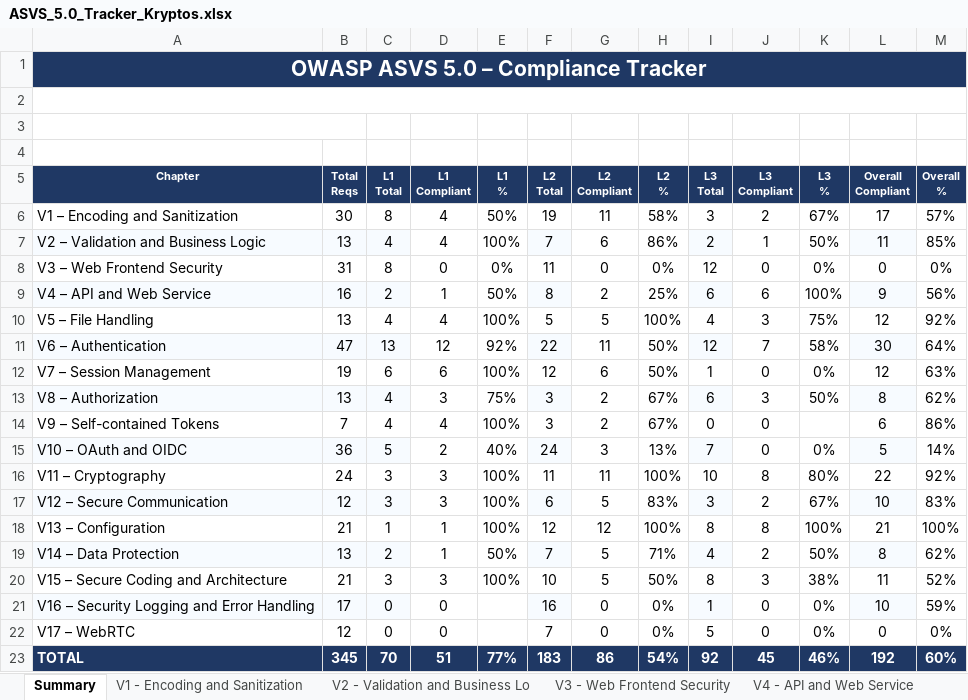
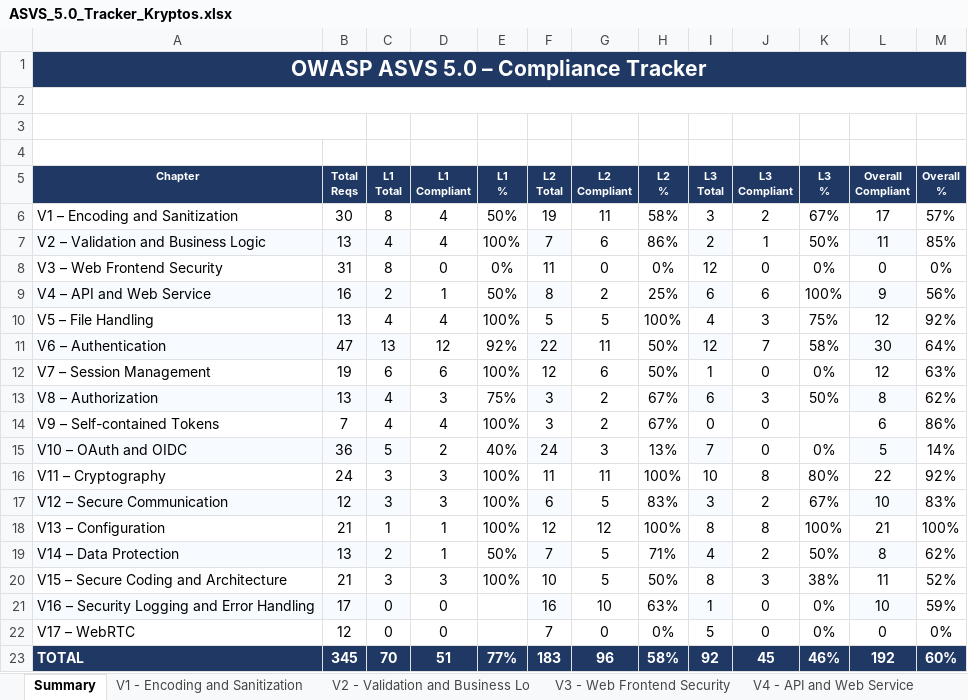
Before and after one commit to mei-desofs/desofs2026_thu_ffs_2, an Excel workbook: Derivables/Phase2/ASVS_5.0_Tracker_Kryptos.xlsx, sheet Summary, drawn as a sheet; values as stored, in another font and other column widths than the file's, no borders; charts and pictures and conditional formats not drawn; the diff names each change by its address in the sheet, - before the commit and + after, or states it on an @@ line.

Commit message:
I - #22 - fix asvs

```diff
--- a/Derivables/Phase2/ASVS_5.0_Tracker_Kryptos.xlsx (sheet Summary)
+++ b/Derivables/Phase2/ASVS_5.0_Tracker_Kryptos.xlsx (sheet Summary)
-G21 (L2 Compliant): 0
+G21 (L2 Compliant): 10
-H21 (L2 %): 0%
+H21 (L2 %): 63%
-G23 (L2 Compliant): 86
+G23 (L2 Compliant): 96
-H23 (L2 %): 54%
+H23 (L2 %): 58%
```
Also changed, not shown: formulas that keep their value, charts or pictures.
